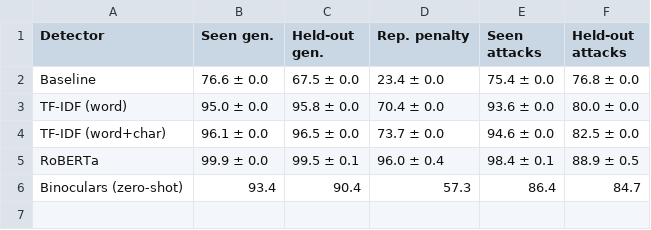
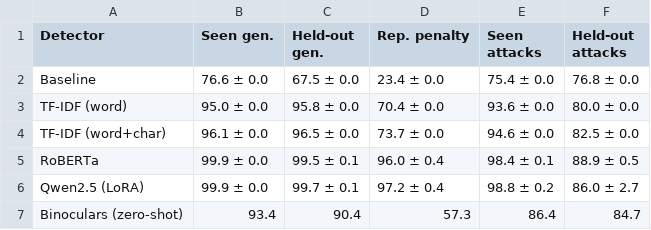
Before and after one commit to X2RSaM/Raid_generalisation, a CSV file: results/tables/main_auroc.csv, drawn as a sheet.

```diff
--- a/results/tables/main_auroc.csv
+++ b/results/tables/main_auroc.csv
@@ -5,2 +5,3 @@ TF-IDF (word+char),96.1 ± 0.0,96.5 ± 0.0,73.7 ± 0.0,94.6 ± 0.0,82.5 ± 0.0
 RoBERTa,99.9 ± 0.0,99.5 ± 0.1,96.0 ± 0.4,98.4 ± 0.1,88.9 ± 0.5
+Qwen2.5 (LoRA),99.9 ± 0.0,99.7 ± 0.1,97.2 ± 0.4,98.8 ± 0.2,86.0 ± 2.7
 Binoculars (zero-shot),93.4,90.4,57.3,86.4,84.7
```
Also changed, not shown: results/tables/augmentation.csv, results/tables/augmentation_per_attack.csv, 45 other files.
